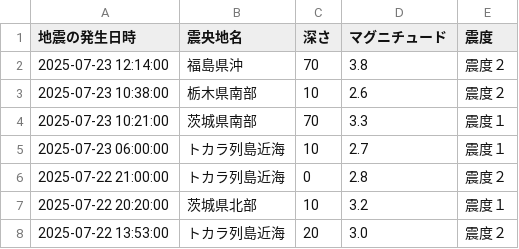
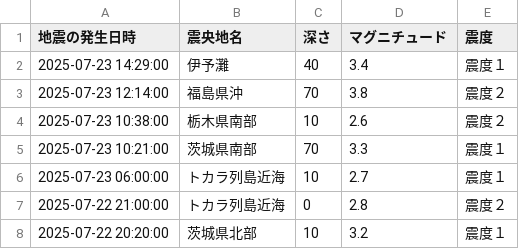
Before and after one commit to wetfore8050/cdargrv, a CSV file: EarthquakeData.csv, drawn as a sheet; only a part is shown; the shorter side is filled out with more unchanged rows.

```diff
--- a/EarthquakeData.csv
+++ b/EarthquakeData.csv
@@ -1,2 +1,3 @@
 地震の発生日時,震央地名,深さ,マグニチュード,震度
+2025-07-23 14:29:00,伊予灘,40,3.4,震度１
 2025-07-23 12:14:00,福島県沖,70,3.8,震度２
```
Also changed, not shown: 10 other files.
